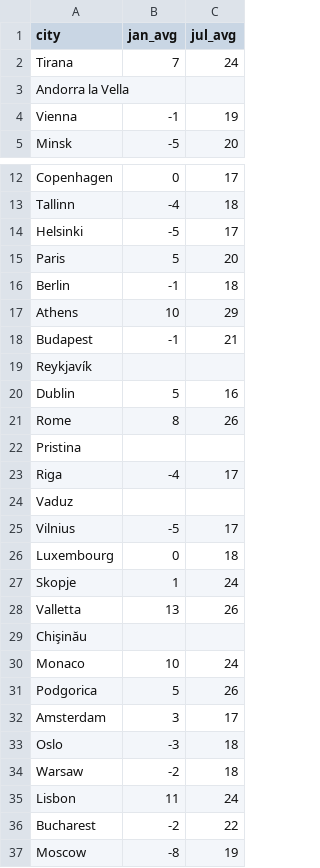
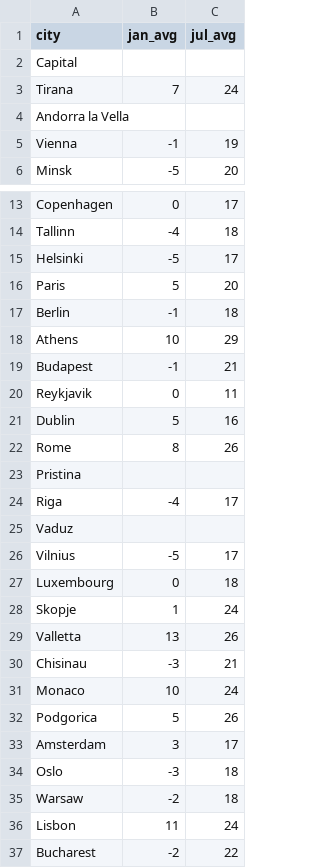
Before and after one commit to rlpmeredith/expatability, a CSV file: data/average-weather.csv, drawn as a sheet; only a part is shown, gaps mark what is left out; the shorter side is filled out with more unchanged rows; removed rows and columns are numbered as before the commit, all else as after; the diff names each change by its address in the sheet, - before the commit and + after, or states it on an @@ line.

```diff
--- a/data/average-weather.csv
+++ b/data/average-weather.csv
+row 2: Capital
-row 19: Reykjavík
+row 20: Reykjavik | 0 | 11
-row 29: Chişinău
+row 30: Chisinau | -3 | 21
```
Also changed, not shown: data/sunrise-sunset.csv, 6 other files.
